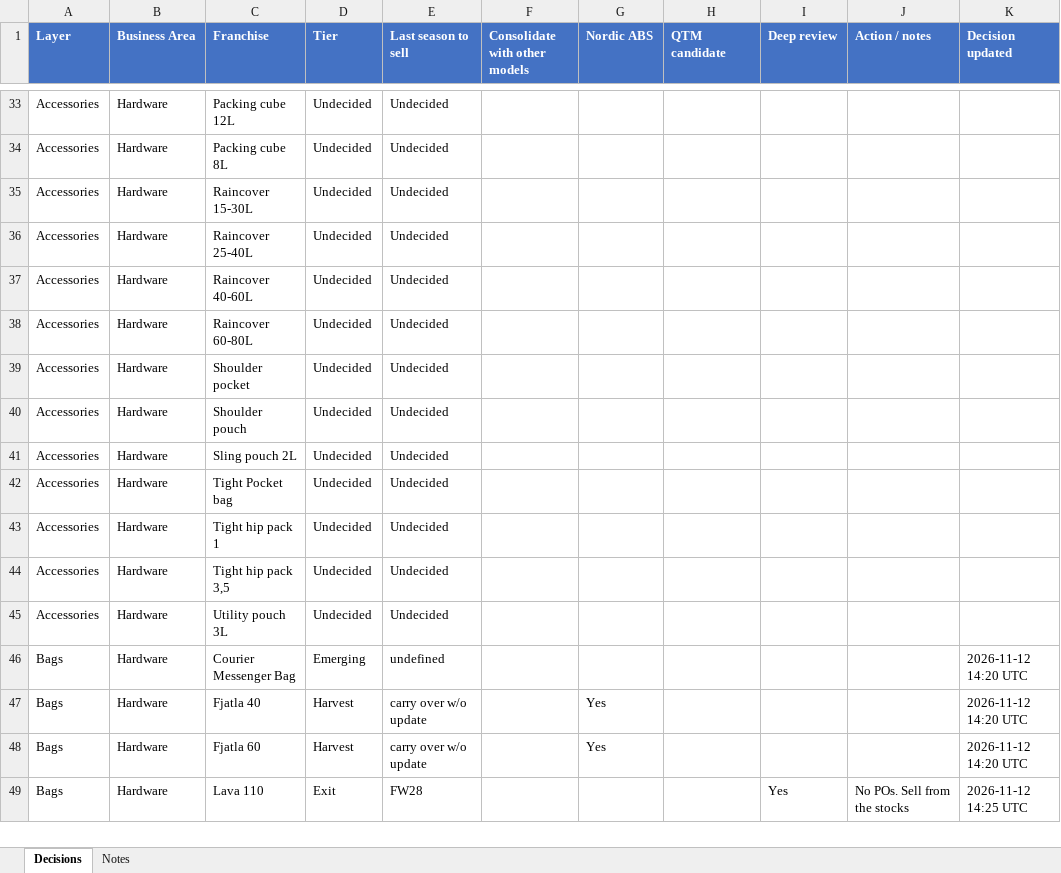
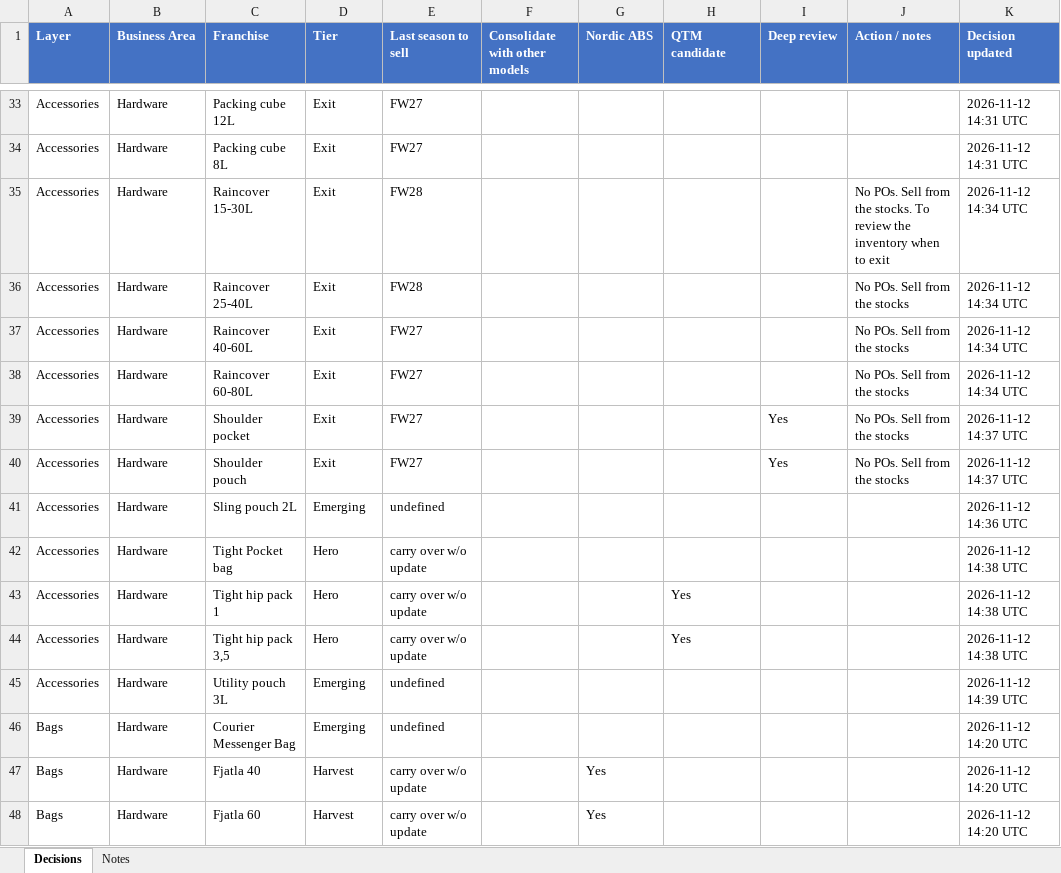
Before and after one commit to surflongboard/project_bob, an Excel workbook: data/range_review/outputs/Range_Review_Decisions.xlsx, sheet Decisions, drawn as a sheet; only a part is shown, gaps mark what is left out; the shorter side is filled out with more unchanged rows; values as stored, in another font and other column widths than the file's, no borders; the diff covers the shown part only; the diff names each change by its address in the sheet, - before the commit and + after, or states it on an @@ line.

```diff
--- a/data/range_review/outputs/Range_Review_Decisions.xlsx (sheet Decisions)
+++ b/data/range_review/outputs/Range_Review_Decisions.xlsx (sheet Decisions)
-D33:D40 (Tier): Undecided
+D33:D40 (Tier): Exit
-E33:E34 (Last season to sell): Undecided
+E33:E34 (Last season to sell): FW27
-K33:K34 (Decision updated): (empty)
+K33:K34 (Decision updated): 2026-11-12 14:31 UTC
-E35:E36 (Last season to sell): Undecided
+E35:E36 (Last season to sell): FW28
-J35 (Action / notes): (empty)
+J35 (Action / notes): No POs. Sell from the stocks. To review the inventory when to exit
-K35:K38 (Decision updated): (empty)
+K35:K38 (Decision updated): 2026-11-12 14:34 UTC
-J36:J40 (Action / notes): (empty)
+J36:J40 (Action / notes): No POs. Sell from the stocks
-E37:E40 (Last season to sell): Undecided
+E37:E40 (Last season to sell): FW27
-I39:I40 (Deep review): (empty)
+I39:I40 (Deep review): Yes
-K39:K40 (Decision updated): (empty)
+K39:K40 (Decision updated): 2026-11-12 14:37 UTC
-D41 (Tier): Undecided
+D41 (Tier): Emerging
-E41 (Last season to sell): Undecided
+E41 (Last season to sell): undefined
-K41 (Decision updated): (empty)
+K41 (Decision updated): 2026-11-12 14:36 UTC
-D42:D44 (Tier): Undecided
+D42:D44 (Tier): Hero
-E42:E44 (Last season to sell): Undecided
+E42:E44 (Last season to sell): carry over w/o update
-K42:K44 (Decision updated): (empty)
+K42:K44 (Decision updated): 2026-11-12 14:38 UTC
-H43:H44 (QTM candidate): (empty)
+H43:H44 (QTM candidate): Yes
-D45 (Tier): Undecided
+D45 (Tier): Emerging
-E45 (Last season to sell): Undecided
+E45 (Last season to sell): undefined
-K45 (Decision updated): (empty)
+K45 (Decision updated): 2026-11-12 14:39 UTC
```
Also changed, not shown: 103 edited cells elsewhere in this sheet.
